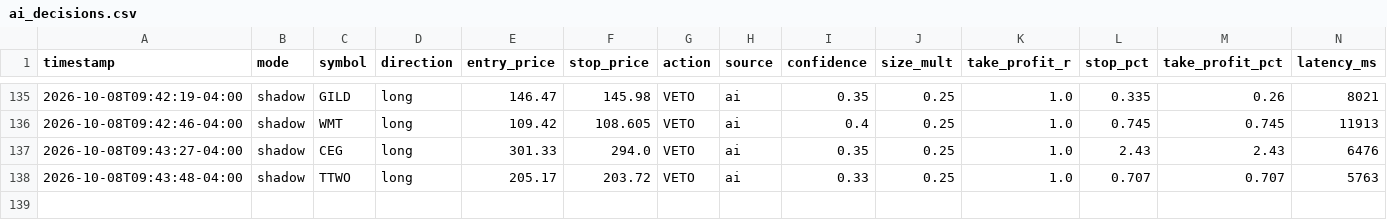
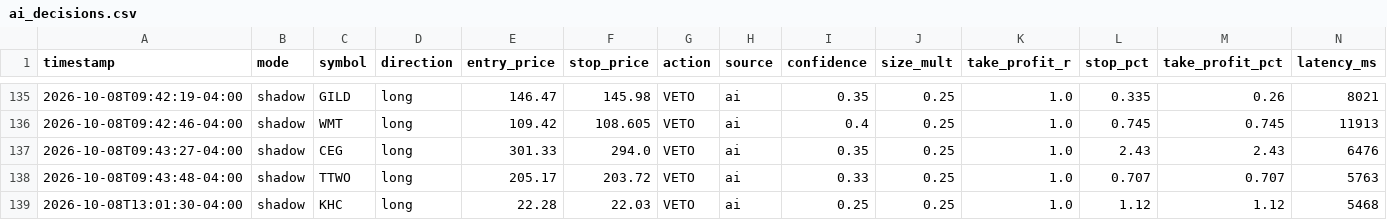
Before and after one commit to patrickobirmingham-eng/POB-CL-DT, a CSV file: ai_decisions.csv, drawn as a sheet; only a part is shown, gaps mark what is left out; rows hold the shown columns only; the diff names each change by its address in the sheet, - before the commit and + after, or states it on an @@ line.

```diff
--- a/ai_decisions.csv
+++ b/ai_decisions.csv
+row 139: 2026-10-08T13:01:30-04:00 | shadow | KHC | long | 22.28 | 22.03 | VETO | ai | 0.25 | 0.25 | 1.0 | 1.12 | 1.12 | 5468
```
Also changed, not shown: 1 other file.
